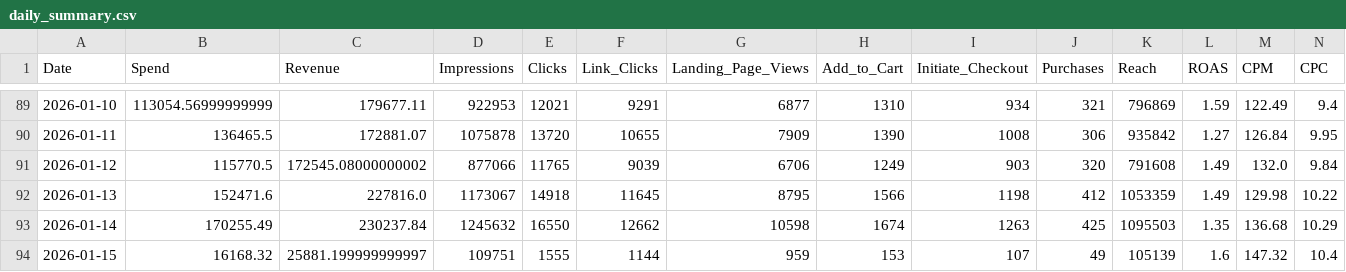
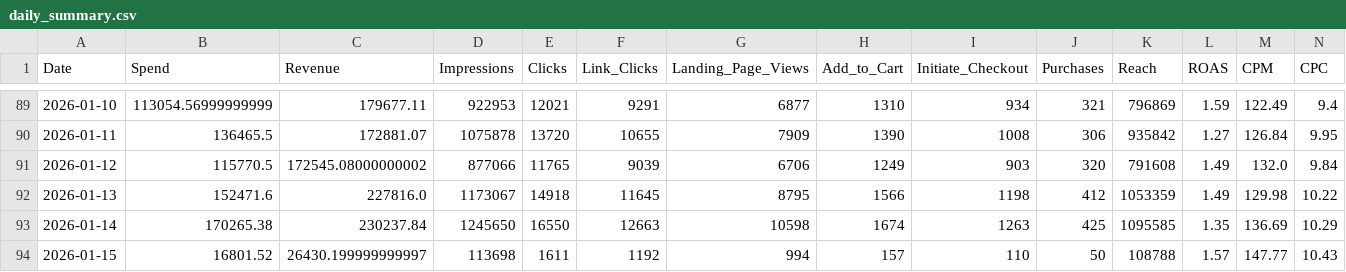
Before and after one commit to sreepathiyogi-blip/meta-live-dashboard, a CSV file: daily_summary.csv, drawn as a sheet; only a part is shown, gaps mark what is left out; the diff covers the shown part only; the diff names each change by its address in the sheet, - before the commit and + after, or states it on an @@ line.

```diff
--- a/daily_summary.csv
+++ b/daily_summary.csv
-B93 (Spend): 170255.49
+B93 (Spend): 170265.38
-D93 (Impressions): 1245632
+D93 (Impressions): 1245650
-F93 (Link_Clicks): 12662
+F93 (Link_Clicks): 12663
-K93 (Reach): 1095503
+K93 (Reach): 1095585
-M93 (CPM): 136.68
+M93 (CPM): 136.69
-B94 (Spend): 16168.32
+B94 (Spend): 16801.52
-C94 (Revenue): 25881.199999999997
+C94 (Revenue): 26430.199999999997
-D94 (Impressions): 109751
+D94 (Impressions): 113698
-E94 (Clicks): 1555
+E94 (Clicks): 1611
-F94 (Link_Clicks): 1144
+F94 (Link_Clicks): 1192
-G94 (Landing_Page_Views): 959
+G94 (Landing_Page_Views): 994
-H94 (Add_to_Cart): 153
+H94 (Add_to_Cart): 157
-I94 (Initiate_Checkout): 107
+I94 (Initiate_Checkout): 110
-J94 (Purchases): 49
+J94 (Purchases): 50
-K94 (Reach): 105139
+K94 (Reach): 108788
-L94 (ROAS): 1.6
+L94 (ROAS): 1.57
-M94 (CPM): 147.32
+M94 (CPM): 147.77
-N94 (CPC): 10.4
+N94 (CPC): 10.43
```
Also changed, not shown: 1 edited cell elsewhere in this file, complete_campaign_data.csv, live_today_performance.csv, 2 other files.
